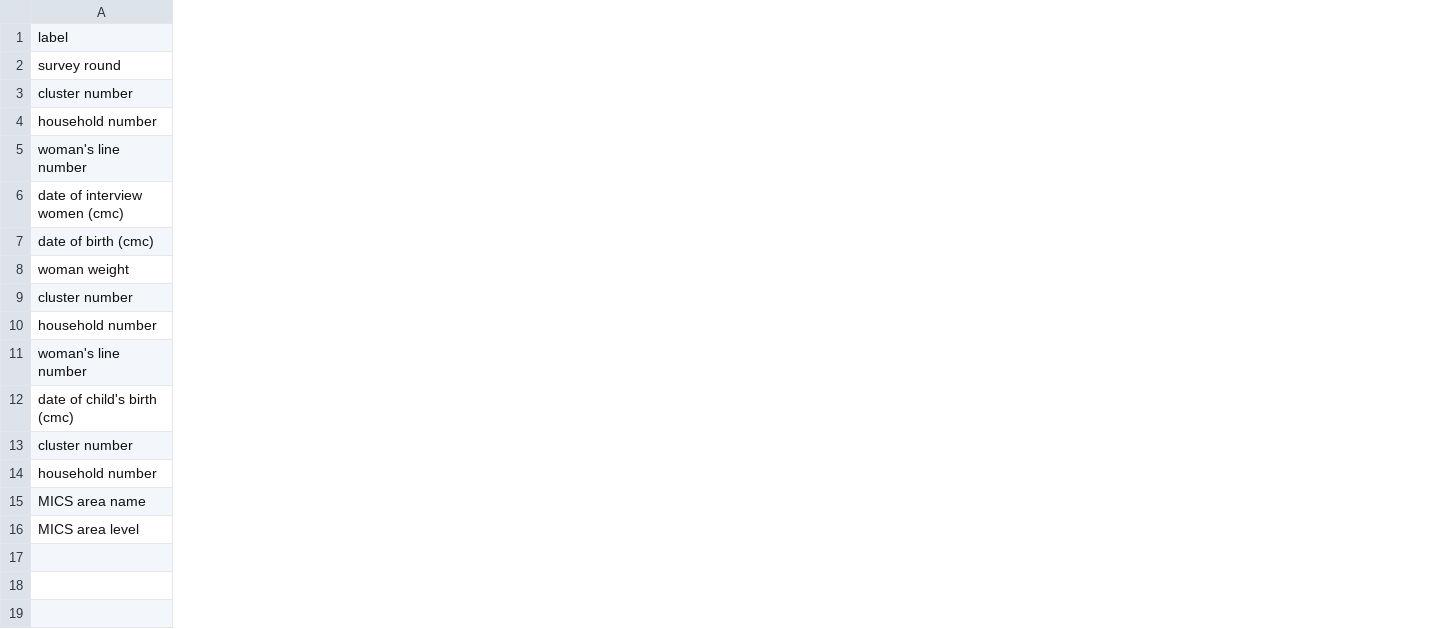
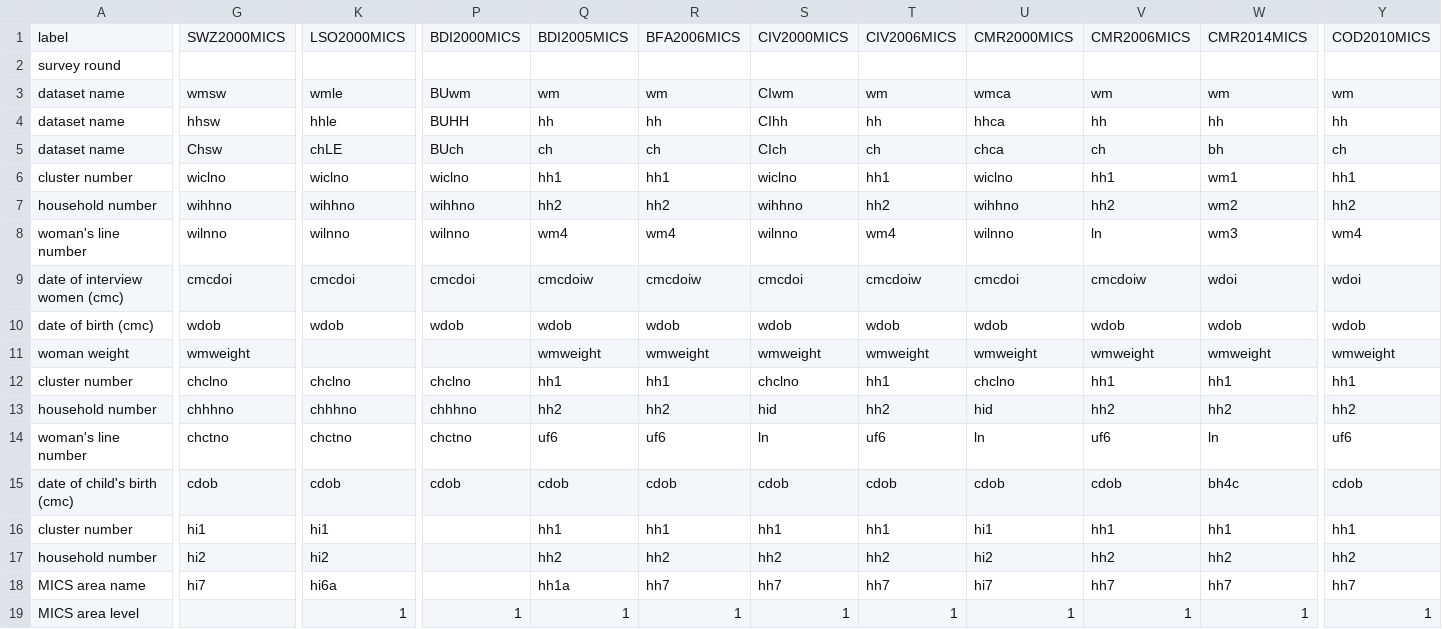
Before and after one commit to osymandius/subnat_fertility, a CSV file: input_data/MICS_indicators.csv, drawn as a sheet; only a part is shown, gaps mark what is left out; addresses are those after the commit; rows hold the shown columns only; the diff covers the shown part only; the diff names each change by its address in the sheet, - before the commit and + after, or states it on an @@ line.

Commit message:
update mics spread

```diff
--- a/input_data/MICS_indicators.csv
+++ b/input_data/MICS_indicators.csv
+column G, row 1: SWZ2000MICS; rows 6-18: wiclno | wihhno | wilnno | cmcdoi | wdob | wmweight | chclno | chhhno | chctno | cdob | hi1 | hi2 | hi7
+column K, row 1: LSO2000MICS; rows 6-19: wiclno | wihhno | wilnno | cmcdoi | wdob |  | chclno | chhhno | chctno | cdob | hi1 | hi2 | hi6a | 1
+column P, row 1: BDI2000MICS; rows 6-19: wiclno | wihhno | wilnno | cmcdoi | wdob |  | chclno | chhhno | chctno | cdob |  |  |  | 1
+column Q, row 1: BDI2005MICS; rows 6-19: hh1 | hh2 | wm4 | cmcdoiw | wdob | wmweight | hh1 | hh2 | uf6 | cdob | hh1 | hh2 | hh1a | 1
+column R, row 1: BFA2006MICS; rows 6-19: hh1 | hh2 | wm4 | cmcdoiw | wdob | wmweight | hh1 | hh2 | uf6 | cdob | hh1 | hh2 | hh7 | 1
+column S, row 1: CIV2000MICS; rows 6-19: wiclno | wihhno | wilnno | cmcdoi | wdob | wmweight | chclno | hid | ln | cdob | hh1 | hh2 | hh7 | 1
+column T, row 1: CIV2006MICS; rows 6-19: hh1 | hh2 | wm4 | cmcdoiw | wdob | wmweight | hh1 | hh2 | uf6 | cdob | hh1 | hh2 | hh7 | 1
+column U, row 1: CMR2000MICS; rows 6-19: wiclno | wihhno | wilnno | cmcdoi | wdob | wmweight | chclno | hid | ln | cdob | hi1 | hi2 | hi7 | 1
+column V, row 1: CMR2006MICS; rows 6-19: hh1 | hh2 | ln | cmcdoiw | wdob | wmweight | hh1 | hh2 | uf6 | cdob | hh1 | hh2 | hh7 | 1
+column W, row 1: CMR2014MICS; rows 6-19: wm1 | wm2 | wm3 | wdoi | wdob | wmweight | hh1 | hh2 | ln | bh4c | hh1 | hh2 | hh7 | 1
+column Y, row 1: COD2010MICS; rows 6-19: hh1 | hh2 | wm4 | wdoi | wdob | wmweight | hh1 | hh2 | uf6 | cdob | hh1 | hh2 | hh7 | 1
+row 3: dataset name | wmsw | wmle | BUwm | wm | wm | CIwm | wm | wmca | wm | wm | wm
+row 4: dataset name | hhsw | hhle | BUHH | hh | hh | CIhh | hh | hhca | hh | hh | hh
+row 5: dataset name | Chsw | chLE | BUch | ch | ch | CIch | ch | chca | ch | bh | ch
```
Also changed, not shown: 2 added columns elsewhere in this file, 1 other file.
